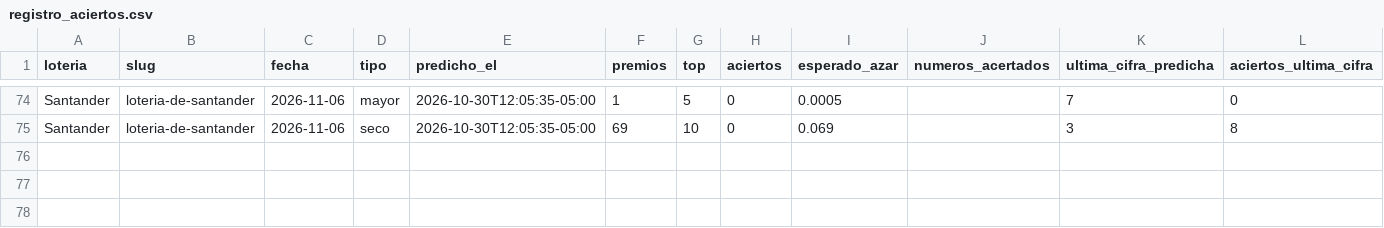
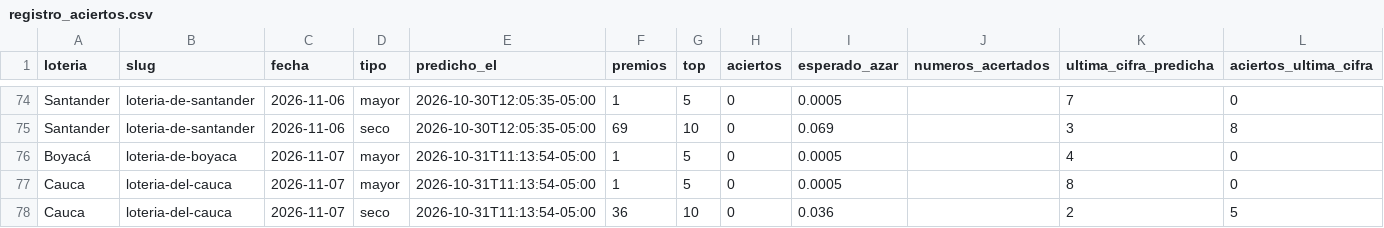
Before and after one commit to satoarsatoar-collab/atlas-loterias, a CSV file: state/registro_aciertos.csv, drawn as a sheet; only a part is shown, gaps mark what is left out; the diff names each change by its address in the sheet, - before the commit and + after, or states it on an @@ line.

```diff
--- a/state/registro_aciertos.csv
+++ b/state/registro_aciertos.csv
+row 76: Boyacá | loteria-de-boyaca | 2026-11-07 | mayor | 2026-10-31T11:13:54-05:00 | 1 | 5 | 0 | 0.0005 |  | 4 | 0
+row 77: Cauca | loteria-del-cauca | 2026-11-07 | mayor | 2026-10-31T11:13:54-05:00 | 1 | 5 | 0 | 0.0005 |  | 8 | 0
+row 78: Cauca | loteria-del-cauca | 2026-11-07 | seco | 2026-10-31T11:13:54-05:00 | 36 | 10 | 0 | 0.036 |  | 2 | 5
```
Also changed, not shown: state/registro_metodos.csv, 6 other files.
